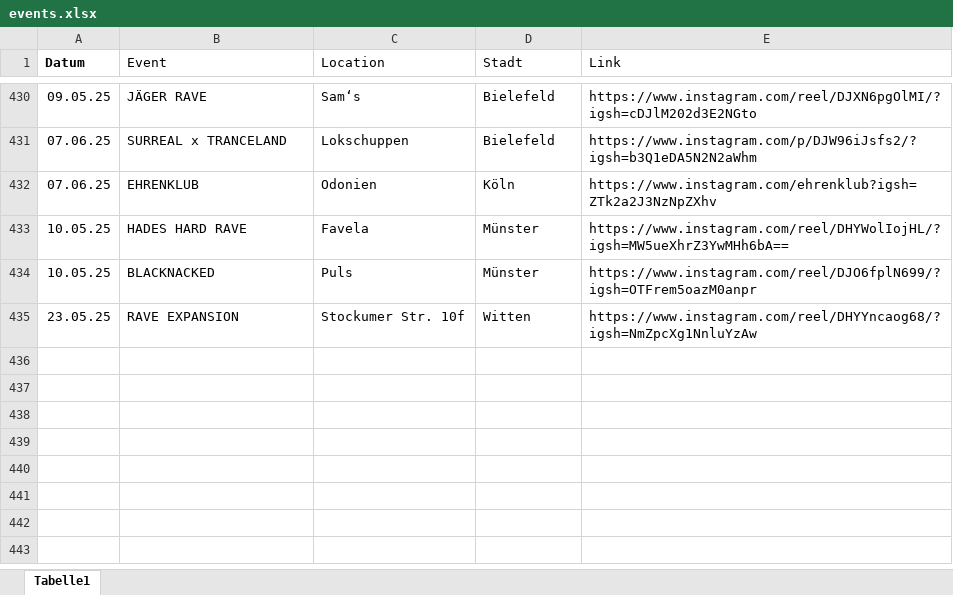
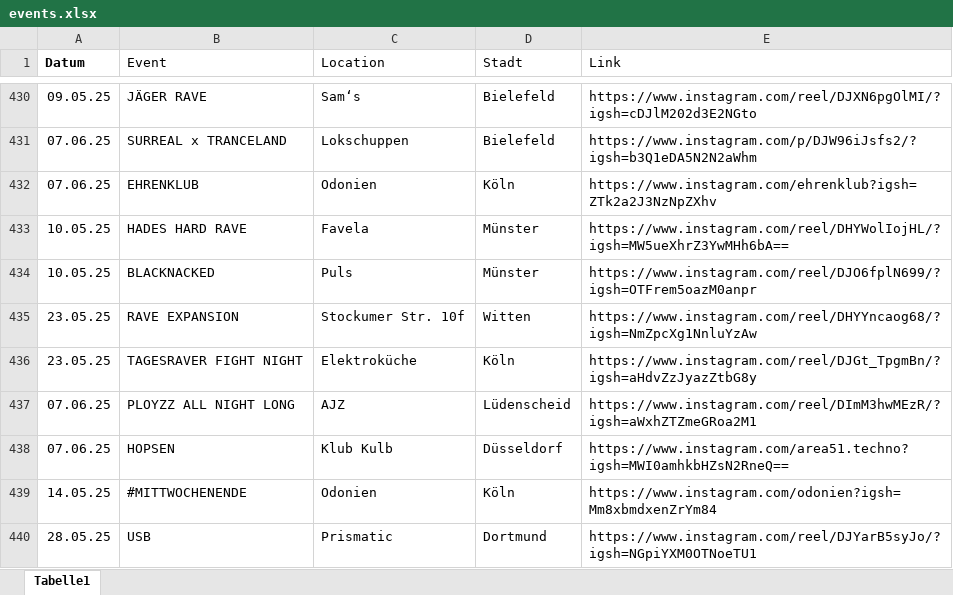
Before and after one commit to rafaelthetrue/rafaelthetrue.github.io, an Excel workbook: events.xlsx, sheet Tabelle1, drawn as a sheet; only a part is shown, gaps mark what is left out; values as stored, in another font and other column widths than the file's, no borders; the diff names each change by its address in the sheet, - before the commit and + after, or states it on an @@ line.

Commit message:
Add files via upload

```diff
--- a/events.xlsx (sheet Tabelle1)
+++ b/events.xlsx (sheet Tabelle1)
+row 436: 23.05.25 | TAGESRAVER FIGHT NIGHT | Elektroküche | Köln | https://www.instagram.com/reel/DJGt_TpgmBn/?igsh=aHdvZzJyazZtbG8y
+row 437: 07.06.25 | PLOYZZ ALL NIGHT LONG | AJZ | Lüdenscheid | https://www.instagram.com/reel/DImM3hwMEzR/?igsh=aWxhZTZmeGRoa2M1
+row 438: 07.06.25 | HOPSEN | Klub Kulb | Düsseldorf | https://www.instagram.com/area51.techno?igsh=MWI0amhkbHZsN2RneQ==
+row 439: 14.05.25 | #MITTWOCHENENDE | Odonien | Köln | https://www.instagram.com/odonien?igsh=Mm8xbmdxenZrYm84
+row 440: 28.05.25 | USB | Prismatic | Dortmund | https://www.instagram.com/reel/DJYarB5syJo/?igsh=NGpiYXM0OTNoeTU1
```
